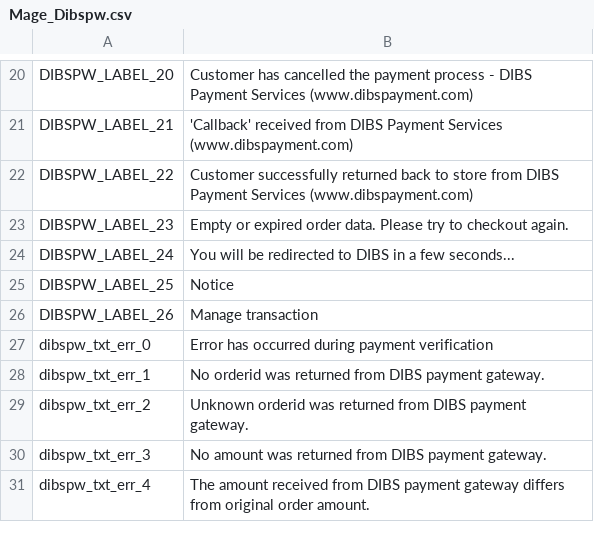
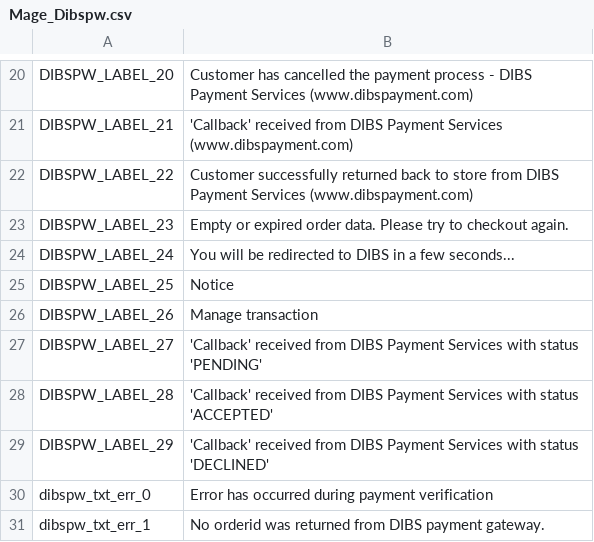
Before and after one commit to DIBS-Payment-Services/Magento-D2-PayWin, a CSV file: app/locale/en_US/Mage_Dibspw.csv, drawn as a sheet; only a part is shown, gaps mark what is left out; the shorter side is filled out with more unchanged rows; the diff names each change by its address in the sheet, - before the commit and + after, or states it on an @@ line.

```diff
--- a/app/locale/en_US/Mage_Dibspw.csv
+++ b/app/locale/en_US/Mage_Dibspw.csv
+row 27: DIBSPW_LABEL_27 | 'Callback' received from DIBS Payment Services with status 'PENDING'
+row 28: DIBSPW_LABEL_28 | 'Callback' received from DIBS Payment Services with status 'ACCEPTED'
+row 29: DIBSPW_LABEL_29 | 'Callback' received from DIBS Payment Services with status 'DECLINED'
```
Also changed, not shown: app/locale/da_DK/Mage_Dibspw.csv, app/locale/nb_NO/Mage_Dibspw.csv, 7 other files.
